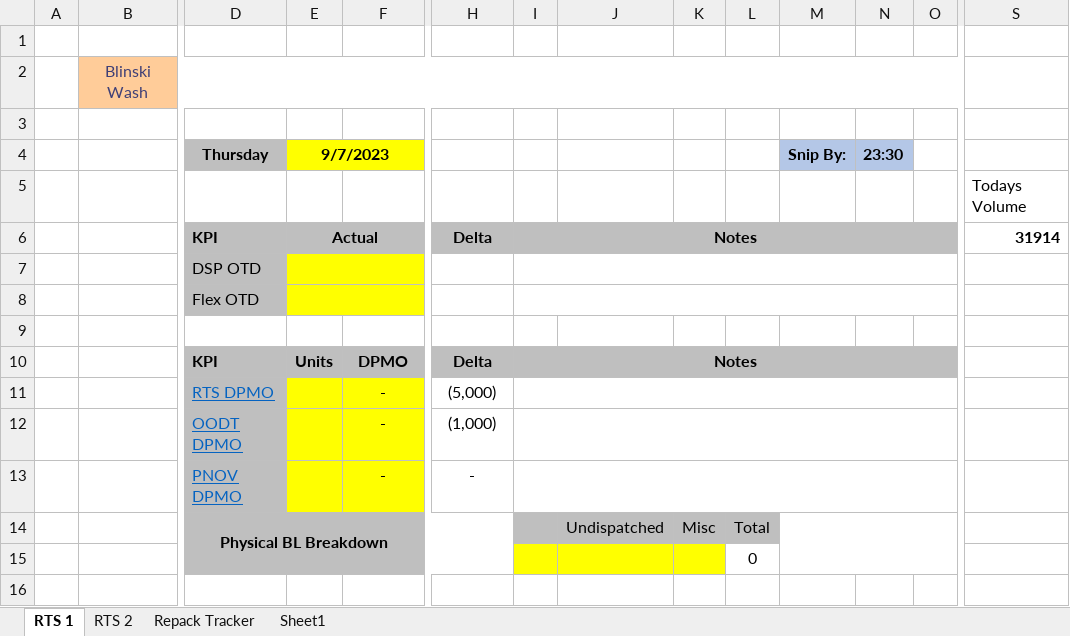
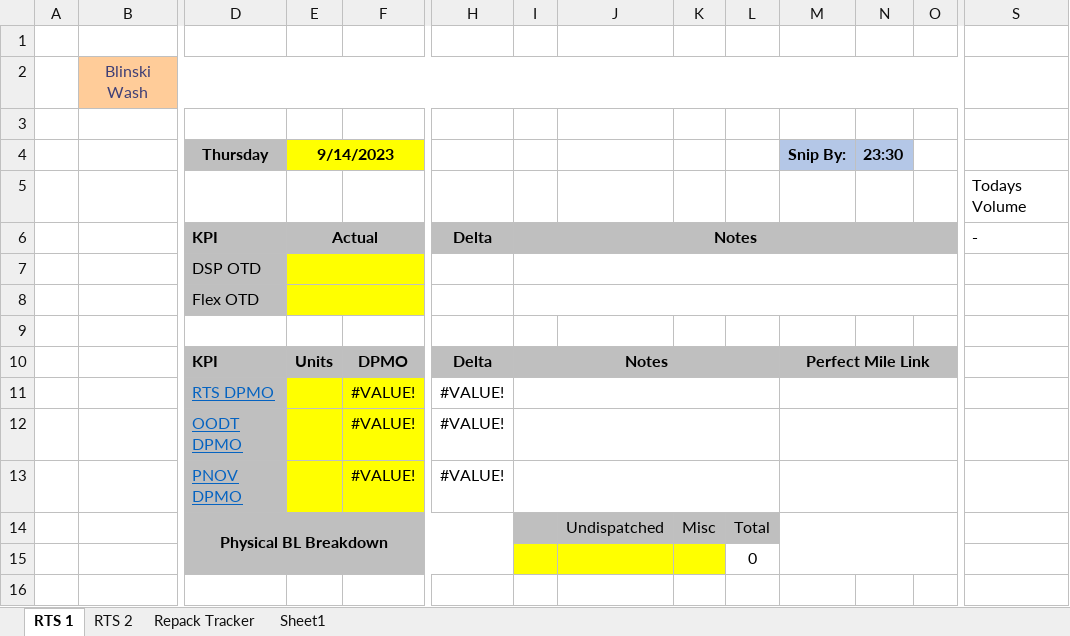
Before and after one commit to garbosz/RTS-Wash-Tools, an Excel workbook: Bilinski Wash V1.1.xlsm, sheet RTS 1, drawn as a sheet; only a part is shown, gaps mark what is left out; values as stored, in another font and other column widths than the file's, no borders; charts and pictures and conditional formats not drawn; the diff names each change by its address in the sheet, - before the commit and + after, or states it on an @@ line.

```diff
--- a/Bilinski Wash V1.1.xlsm (sheet RTS 1)
+++ b/Bilinski Wash V1.1.xlsm (sheet RTS 1)
-E4: 9/7/2023
+E4: 9/14/2023
-S6: 31914
+S6: -
-I10:O10 merged
+I10:L10 merged
-M10 (Snip By:): (empty)
+M10 (Snip By:): Perfect Mile Link
+M10:O10 merged
-F11:F13: -
+F11:F13: #VALUE!
-H11: (5,000)
+H11: #VALUE!
-I11:O11 merged
+I11:L11 merged
+M11:O11 merged
-H12: (1,000)
+H12: #VALUE!
-I12:O12 merged
+I12:L12 merged
+M12:O12 merged
-H13: -
+H13: #VALUE!
-I13:O13 merged
+I13:L13 merged
+M13:O13 merged
```
Also changed, not shown: formulas that keep their value, DSP_RTS_Email_v3.xlsm.
